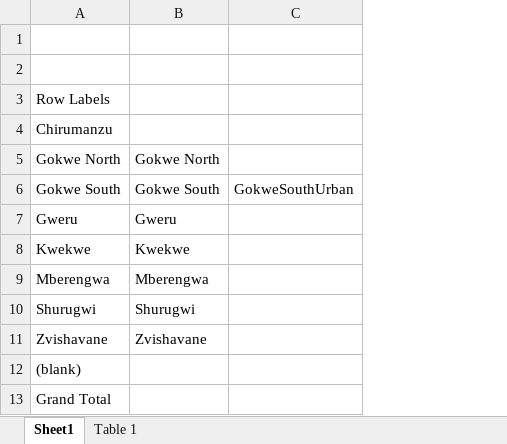
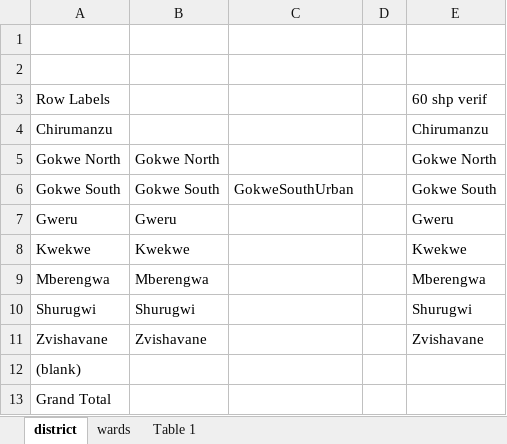
Before and after one commit to agharsallah/Zimbabwe_election_raw_data, an Excel workbook: data/old_results/2013_presidential/2013Midlands_Presidential_Results_Formatted_13-08-2013.xlsx, sheet district, drawn as a sheet; values as stored, in another font and other column widths than the file's, no borders; the diff names each change by its address in the sheet, - before the commit and + after, or states it on an @@ line.

Commit message:
editing district data and shapes

```diff
--- a/data/old_results/2013_presidential/2013Midlands_Presidential_Results_Formatted_13-08-2013.xlsx (sheet district)
+++ b/data/old_results/2013_presidential/2013Midlands_Presidential_Results_Formatted_13-08-2013.xlsx (sheet district)
-sheet tab: Sheet1
+sheet tab: district
+sheet tab: wards
+column D, empty
+column E, rows 3-11: 60 shp verif | Chirumanzu | Gokwe North | Gokwe South | Gweru | Kwekwe | Mberengwa | Shurugwi | Zvishavane
```
Also changed, not shown: data/old_results/2013_presidential/2013Bulawayol_Presidential_Results_Formatted_13-08-2013.xlsx, data/old_results/2013_presidential/2013Manicaland_Presidential_Results_Formatted_13-08-2013.xlsx, 15 other files.
